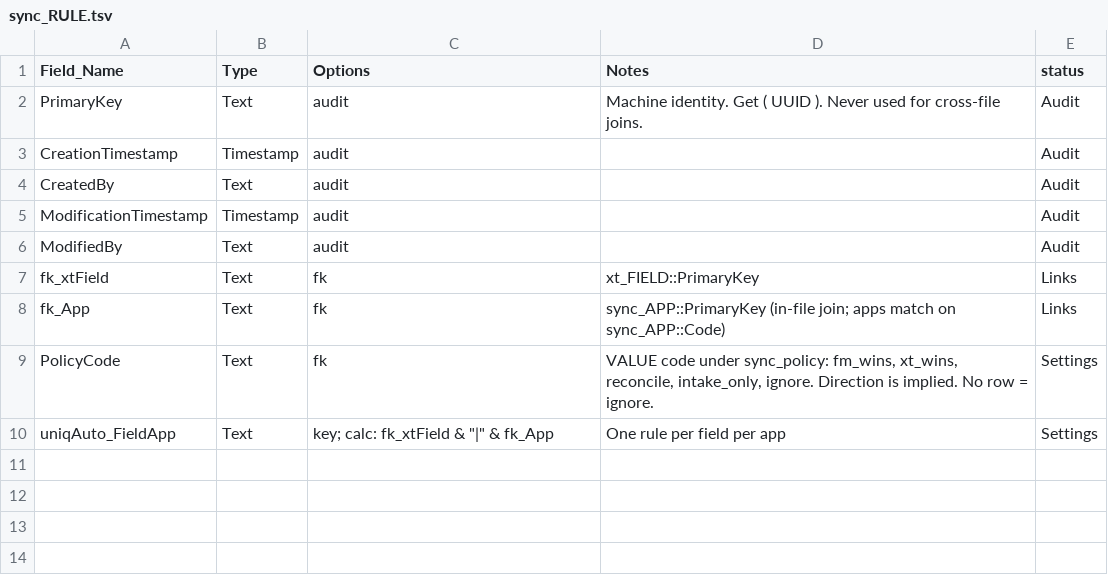
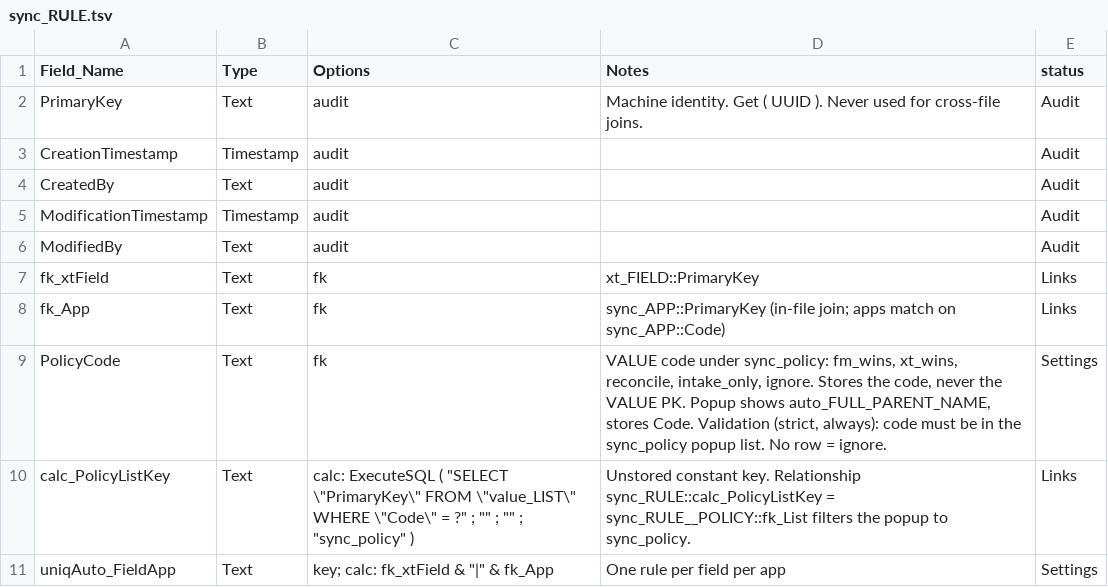
Before and after one commit to mawizorek/maw-prose, a TSV file: apps/uritp-utilities/schema/sync_RULE.tsv, drawn as a sheet.

Commit message:
uritp-utilities sync_RULE: PolicyCode stores the code; add calc_PolicyListKey (constant key that filters the policy popup to sync_policy)

```diff
--- a/apps/uritp-utilities/schema/sync_RULE.tsv
+++ b/apps/uritp-utilities/schema/sync_RULE.tsv
@@ -8,3 +8,4 @@ fk_xtField	Text	fk	xt_FIELD::PrimaryKey	Links
 fk_App	Text	fk	sync_APP::PrimaryKey (in-file join; apps match on sync_APP::Code)	Links
-PolicyCode	Text	fk	VALUE code under sync_policy: fm_wins, xt_wins, reconcile, intake_only, ignore. Direction is implied. No row = ignore.	Settings
+PolicyCode	Text	fk	VALUE code under sync_policy: fm_wins, xt_wins, reconcile, intake_only, ignore. Stores the code, never the VALUE PK. Popup shows auto_FULL_PARENT_NAME, stores Code. Validation (strict, always): code must be in the sync_policy popup list. No row = ignore.	Settings
+calc_PolicyListKey	Text	calc: ExecuteSQL ( "SELECT \"PrimaryKey\" FROM \"value_LIST\" WHERE \"Code\" = ?" ; "" ; "" ; "sync_policy" )	Unstored constant key. Relationship sync_RULE::calc_PolicyListKey = sync_RULE__POLICY::fk_List filters the popup to sync_policy.	Links
 uniqAuto_FieldApp	Text	key; calc: fk_xtField & "|" & fk_App	One rule per field per app	Settings
```
